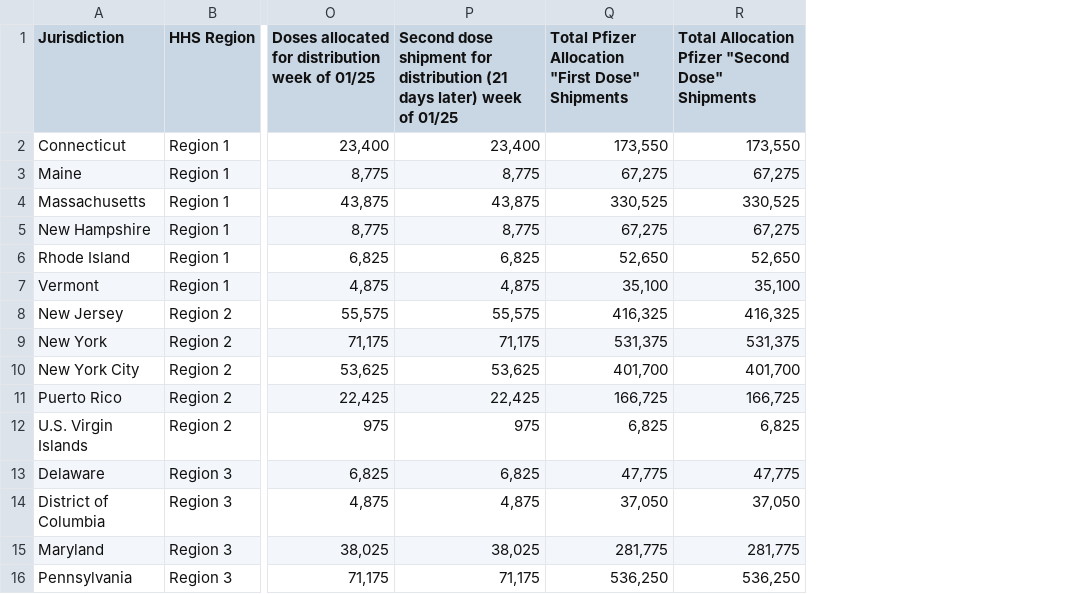
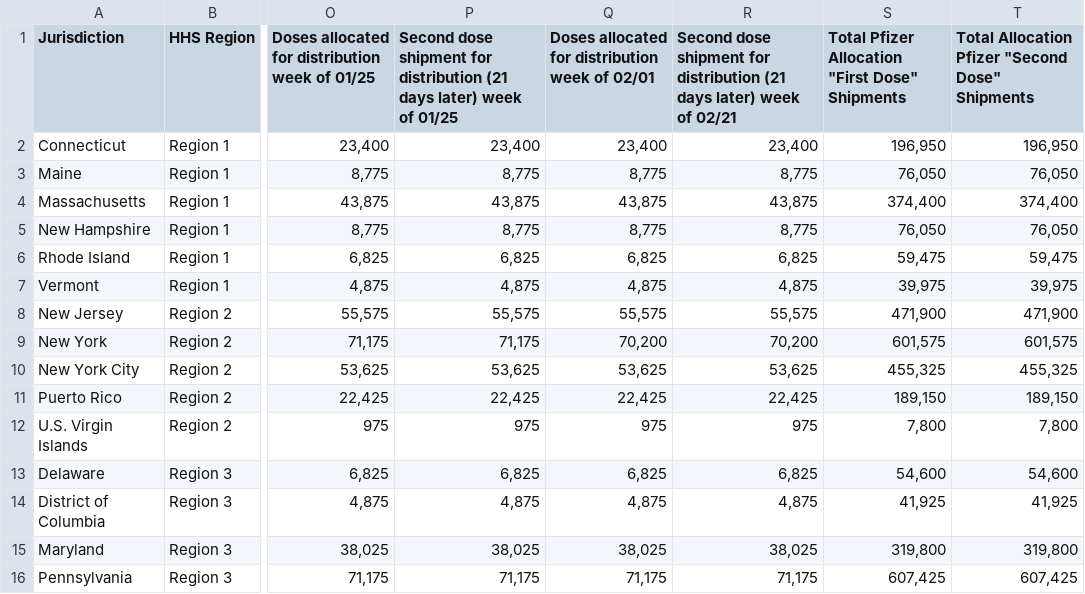
Before and after one commit to lettywu/COVID-19-vaccinations, a CSV file: data/COVID-19_Vaccine_Distribution_Allocations_by_Jurisdiction_-_Pfizer.csv, drawn as a sheet; only a part is shown, gaps mark what is left out; addresses are those after the commit; the diff covers the shown part only; the diff names each change by its address in the sheet, - before the commit and + after, or states it on an @@ line.

```diff
--- a/data/COVID-19_Vaccine_Distribution_Allocations_by_Jurisdiction_-_Pfizer.csv
+++ b/data/COVID-19_Vaccine_Distribution_Allocations_by_Jurisdiction_-_Pfizer.csv
+column Q, rows 1-16: Doses allocated for distribution week of 02/01 | 23,400 | 8,775 | 43,875 | 8,775 | 6,825 | 4,875 | 55,575 | 70,200 | 53,625 | 22,425 | 975 | 6,825 | 4,875 | 38,025 | 71,175
+column R, rows 1-16: Second dose shipment for distribution (21 days later) week of 02/21 | 23,400 | 8,775 | 43,875 | 8,775 | 6,825 | 4,875 | 55,575 | 70,200 | 53,625 | 22,425 | 975 | 6,825 | 4,875 | 38,025 | 71,175
-S2: 173,550
+S2: 196,950
-T2: 173,550
+T2: 196,950
-S3: 67,275
+S3: 76,050
-T3: 67,275
+T3: 76,050
-S4: 330,525
+S4: 374,400
-T4: 330,525
+T4: 374,400
-S5: 67,275
+S5: 76,050
-T5: 67,275
+T5: 76,050
-S6: 52,650
+S6: 59,475
-T6: 52,650
+T6: 59,475
-S7: 35,100
+S7: 39,975
-T7: 35,100
+T7: 39,975
-S8: 416,325
+S8: 471,900
-T8: 416,325
+T8: 471,900
-S9: 531,375
+S9: 601,575
-T9: 531,375
+T9: 601,575
-S10: 401,700
+S10: 455,325
-T10: 401,700
+T10: 455,325
-S11: 166,725
+S11: 189,150
-T11: 166,725
+T11: 189,150
-S12: 6,825
+S12: 7,800
-T12: 6,825
+T12: 7,800
-S13: 47,775
+S13: 54,600
-T13: 47,775
+T13: 54,600
-S14: 37,050
+S14: 41,925
-T14: 37,050
+T14: 41,925
-S15: 281,775
+S15: 319,800
-T15: 281,775
+T15: 319,800
-S16: 536,250
+S16: 607,425
-T16: 536,250
+T16: 607,425
```
Also changed, not shown: 87 edited cells elsewhere in this file, clean_data/scrapped_ca_vaccine.csv, clean_data/vaccine_population.csv, 14 other files.
